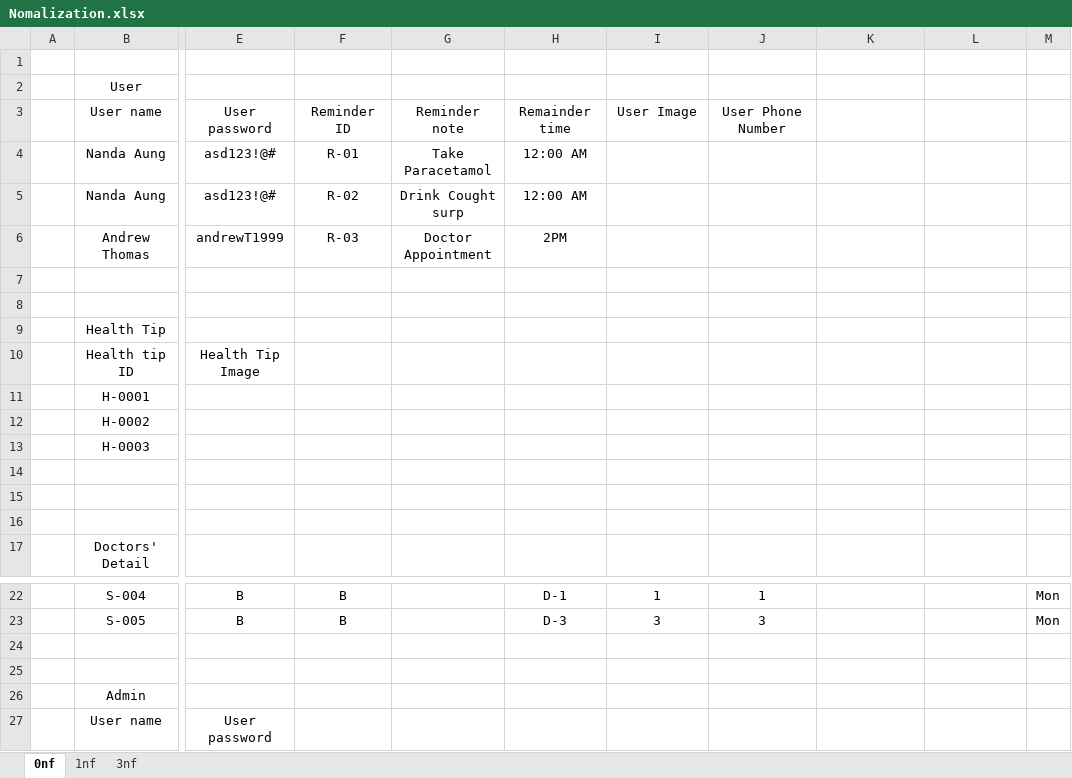
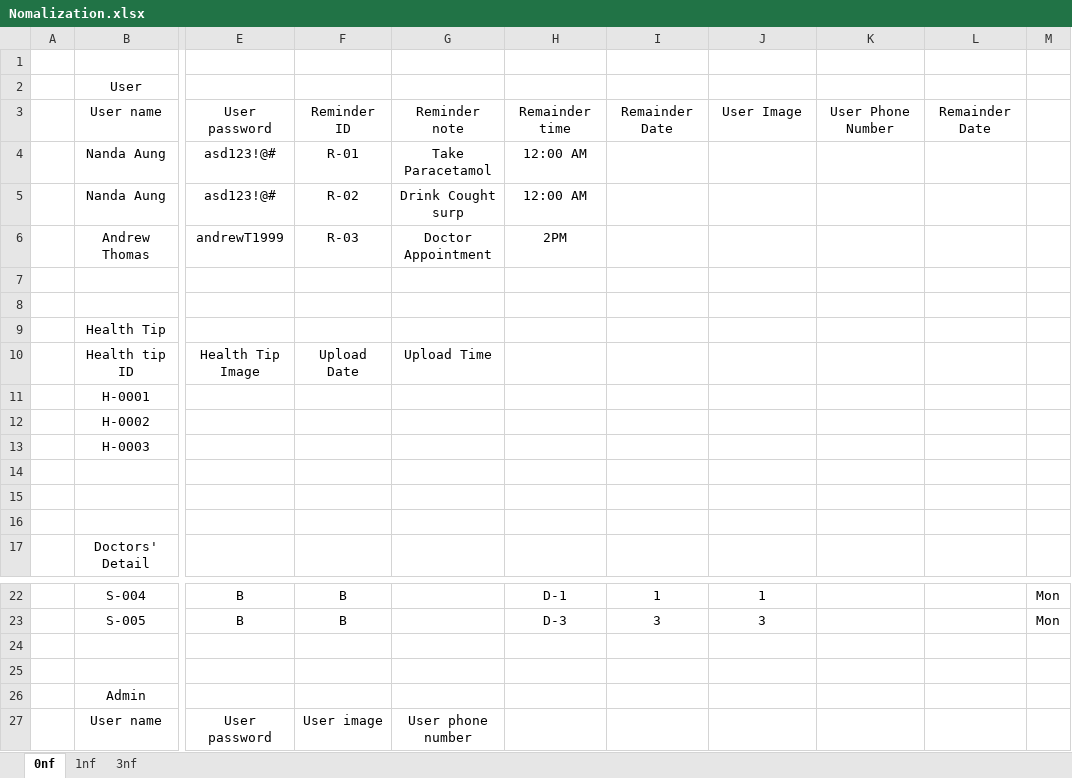
Before and after one commit to Tech-Hunters/Project-Management, an Excel workbook: ERD and Normalization/Nomalization.xlsx, sheet 0nf, drawn as a sheet; only a part is shown, gaps mark what is left out; values as stored, in another font and other column widths than the file's, no borders; the diff names each change by its address in the sheet, - before the commit and + after, or states it on an @@ line.

```diff
--- a/ERD and Normalization/Nomalization.xlsx (sheet 0nf)
+++ b/ERD and Normalization/Nomalization.xlsx (sheet 0nf)
-I3: User Image
+I3: Remainder Date
-J3: User Phone Number
+J3: User Image
-K3: (empty)
+K3: User Phone Number
-L3: (empty)
+L3: Remainder Date
-F10: (empty)
+F10: Upload Date
-G10: (empty)
+G10: Upload Time
-F27: (empty)
+F27: User image
-G27: (empty)
+G27: User phone number
```
Also changed, not shown: sheet 1nf, sheet 3nf, 1 other file.
